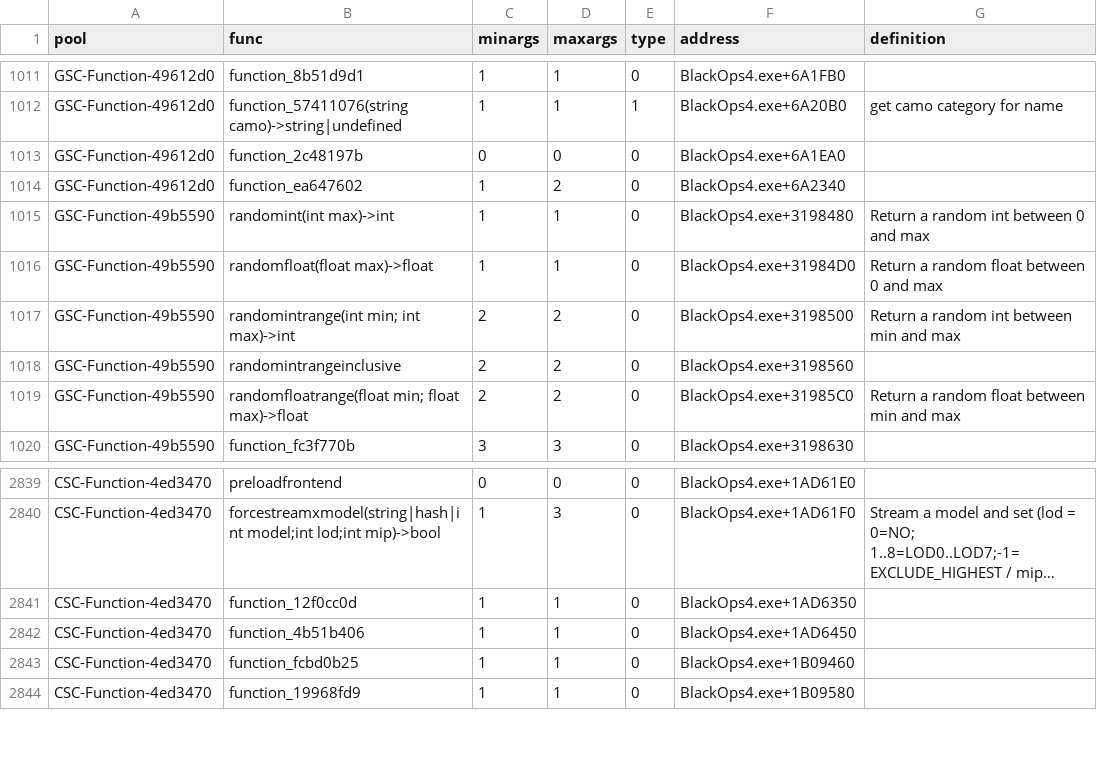
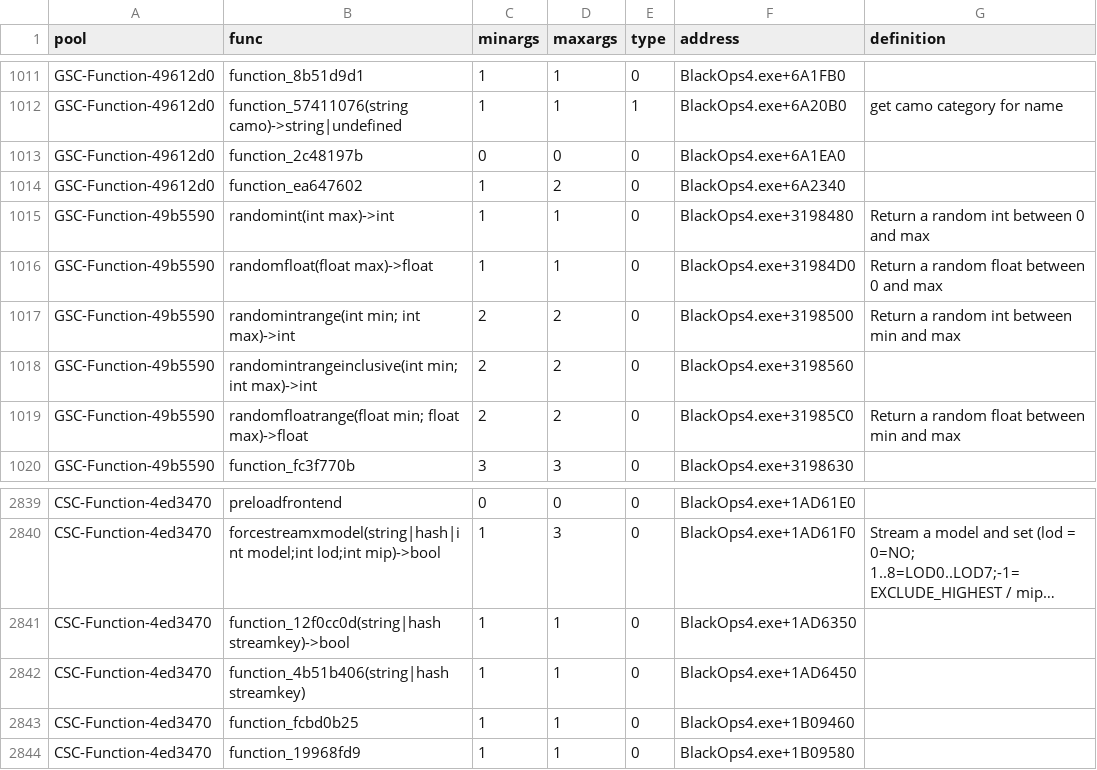
Before and after one commit to ate47/t8-atian-menu, a CSV file: docs/notes/funcs.csv, drawn as a sheet; only a part is shown, gaps mark what is left out; long unchanged cells end in …; the diff names each change by its address in the sheet, - before the commit and + after, or states it on an @@ line.

Commit message:
add errors and random things

```diff
--- a/docs/notes/funcs.csv
+++ b/docs/notes/funcs.csv
-B1018 (func): randomintrangeinclusive
+B1018 (func): randomintrangeinclusive(int min; int max)->int
-B2841 (func): function_12f0cc0d
+B2841 (func): function_12f0cc0d(string|hash streamkey)->bool
-B2842 (func): function_4b51b406
+B2842 (func): function_4b51b406(string|hash streamkey)
```
Also changed, not shown: docs/notes/errors.tsv, docs/notes/xasset_origins.csv, 6 other files.
